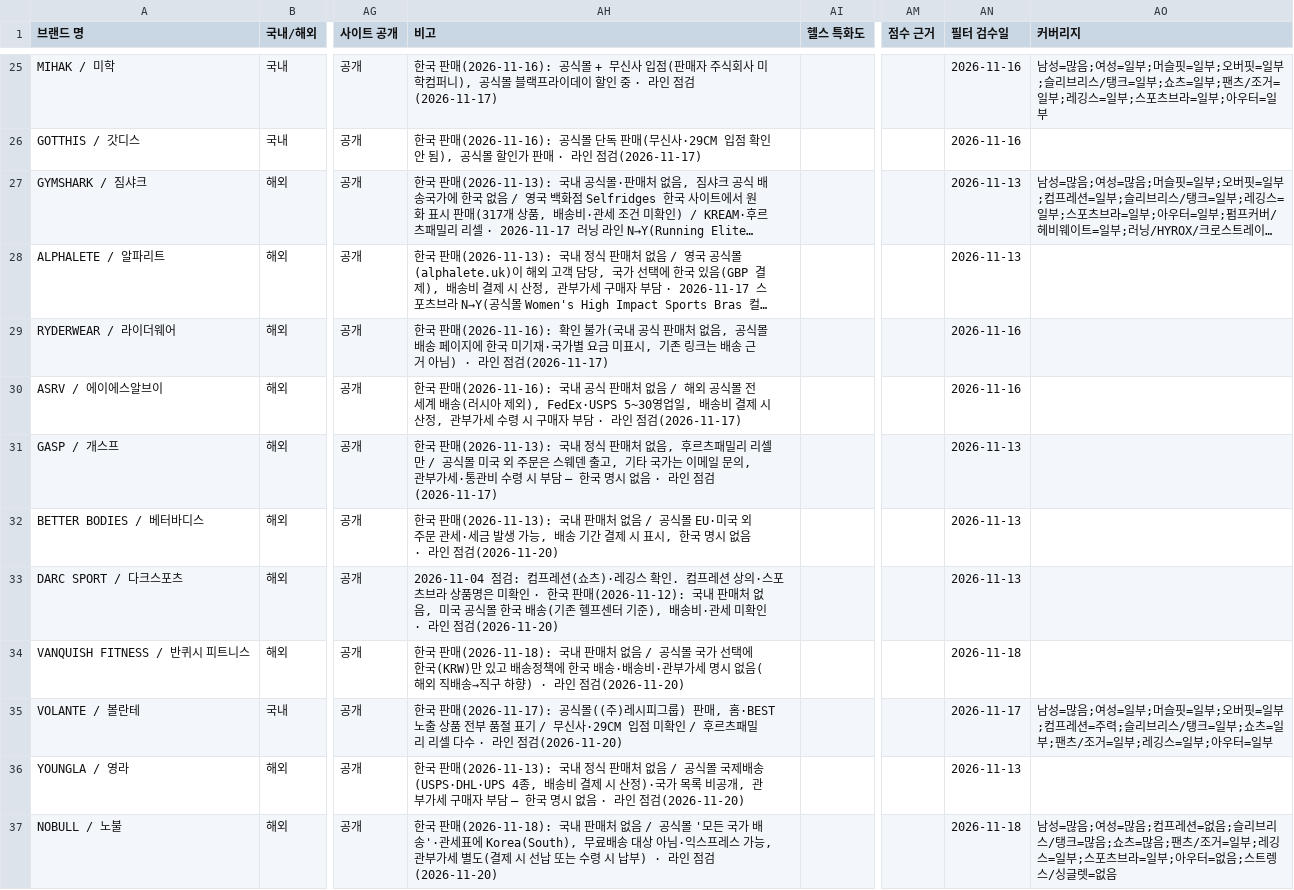
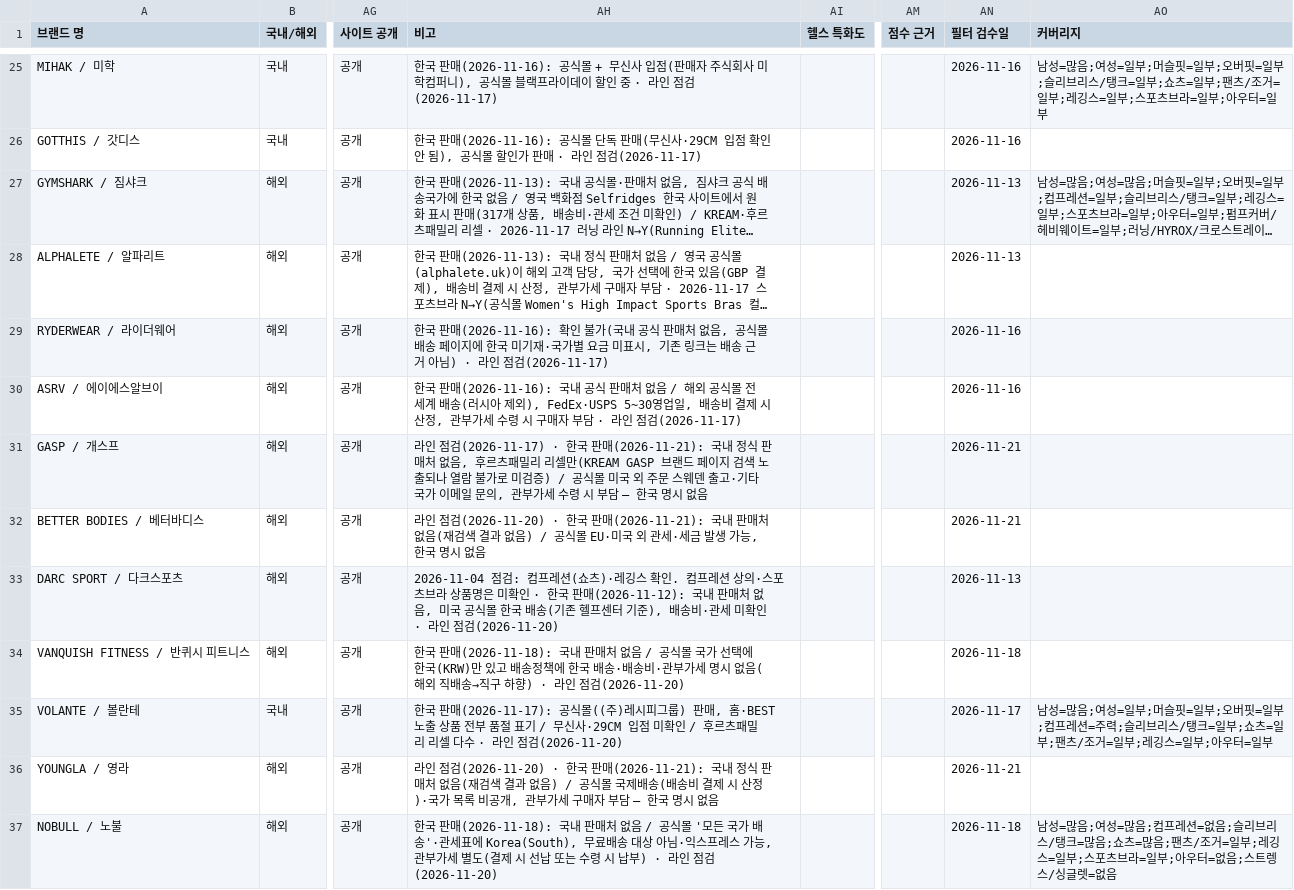
Before and after one commit to gymbasecamp/gymbasecamp-site, a CSV file: site/data/brands.csv, drawn as a sheet; only a part is shown, gaps mark what is left out; long unchanged cells end in …; the diff covers the shown part only; the diff names each change by its address in the sheet, - before the commit and + after, or states it on an @@ line.

```diff
--- a/site/data/brands.csv
+++ b/site/data/brands.csv
-AH31 (비고): 한국 판매(2026-11-13): 국내 정식 판매처 없음, 후르츠패밀리 리셀만 / 공식몰 미국 외 주문은 스웨덴 출고, 기타 국가는 이메일 문의, 관부가세·통관비 수령 시 부담 — 한국 명시 없음 · 라인 점검(2026-11-17)
+AH31 (비고): 라인 점검(2026-11-17) · 한국 판매(2026-11-21): 국내 정식 판매처 없음, 후르츠패밀리 리셀만(KREAM GASP 브랜드 페이지 검색 노출되나 열람 불가로 미검증) / 공식몰 미국 외 주문 스웨덴 출고·기타 국가 이메일 문의, 관부가세 수령 시 부담 — 한국 명시 없음
-AN31:AN32 (필터 검수일): 2026-11-13
+AN31:AN32 (필터 검수일): 2026-11-21
-AH32 (비고): 한국 판매(2026-11-13): 국내 판매처 없음 / 공식몰 EU·미국 외 주문 관세·세금 발생 가능, 배송 기간 결제 시 표시, 한국 명시 없음 · 라인 점검(2026-11-20)
+AH32 (비고): 라인 점검(2026-11-20) · 한국 판매(2026-11-21): 국내 판매처 없음(재검색 결과 없음) / 공식몰 EU·미국 외 관세·세금 발생 가능, 한국 명시 없음
-AH36 (비고): 한국 판매(2026-11-13): 국내 정식 판매처 없음 / 공식몰 국제배송(USPS·DHL·UPS 4종, 배송비 결제 시 산정)·국가 목록 비공개, 관부가세 구매자 부담 — 한국 명시 없음 · 라인 점검(2026-11-20)
+AH36 (비고): 라인 점검(2026-11-20) · 한국 판매(2026-11-21): 국내 정식 판매처 없음(재검색 결과 없음) / 공식몰 국제배송(배송비 결제 시 산정)·국가 목록 비공개, 관부가세 구매자 부담 — 한국 명시 없음
-AN36 (필터 검수일): 2026-11-13
+AN36 (필터 검수일): 2026-11-21
```
Also changed, not shown: 32 edited cells elsewhere in this file, 1 other file.
